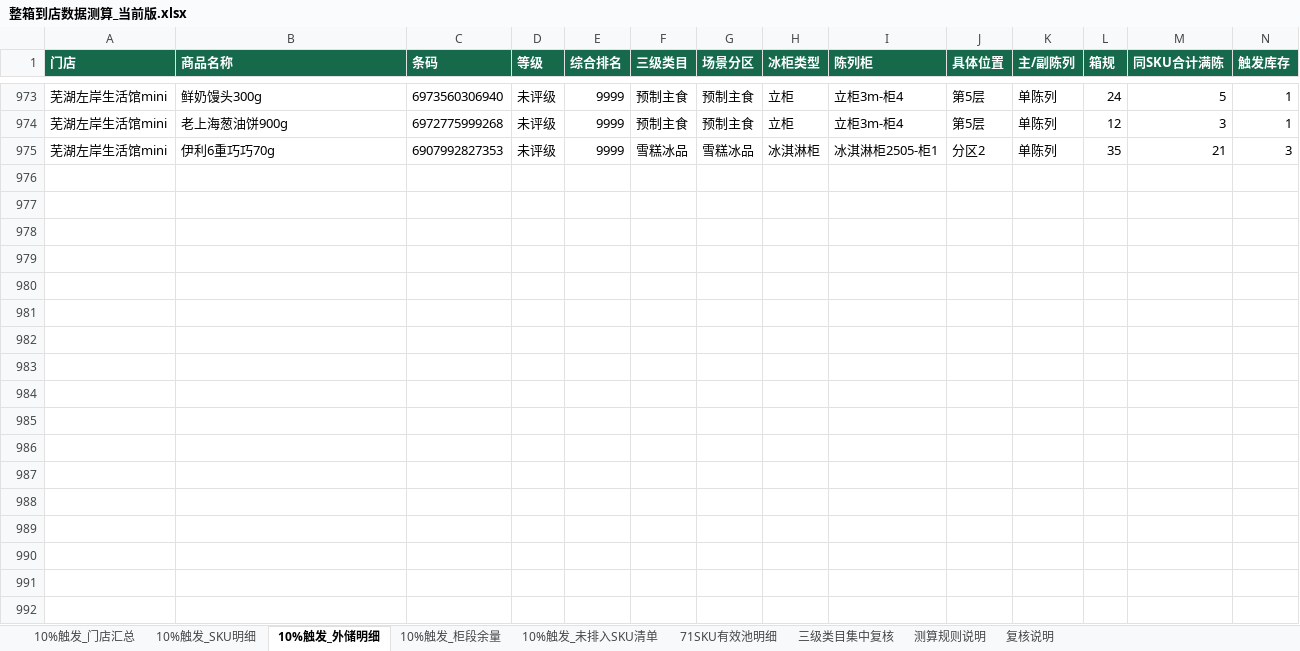
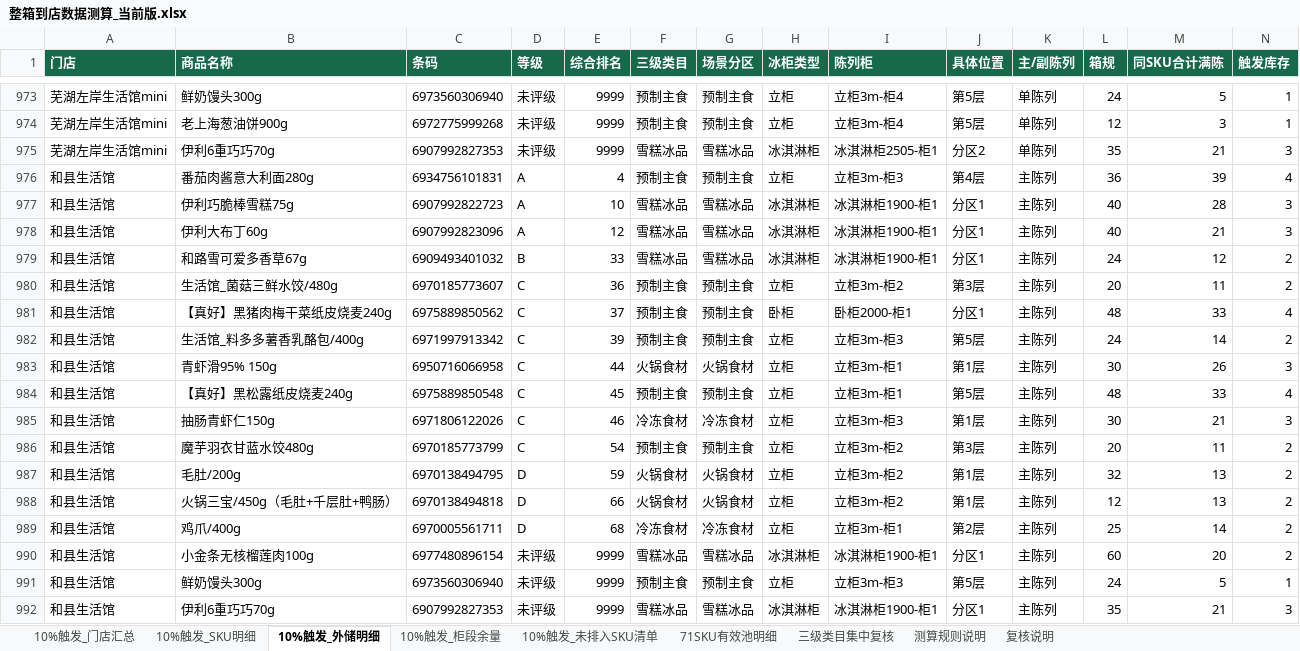
Before and after one commit to pengyuyan8910-cpu/frozen-carton-app, an Excel workbook: data/source/整箱到店数据测算_当前版.xlsx, sheet 10%触发_外储明细, drawn as a sheet; only a part is shown, gaps mark what is left out; values as stored, in another font and other column widths than the file's, no borders; rows hold the shown columns only; the diff names each change by its address in the sheet, - before the commit and + after, or states it on an @@ line.

```diff
--- a/data/source/整箱到店数据测算_当前版.xlsx (sheet 10%触发_外储明细)
+++ b/data/source/整箱到店数据测算_当前版.xlsx (sheet 10%触发_外储明细)
+row 976: 和县生活馆 | 番茄肉酱意大利面280g | 6934756101831 | A | 4 | 预制主食 | 预制主食 | 立柜 | 立柜3m-柜3 | 第4层 | 主陈列 | 36 | 39 | 4
+row 977: 和县生活馆 | 伊利巧脆棒雪糕75g | 6907992822723 | A | 10 | 雪糕冰品 | 雪糕冰品 | 冰淇淋柜 | 冰淇淋柜1900-柜1 | 分区1 | 主陈列 | 40 | 28 | 3
+row 978: 和县生活馆 | 伊利大布丁60g | 6907992823096 | A | 12 | 雪糕冰品 | 雪糕冰品 | 冰淇淋柜 | 冰淇淋柜1900-柜1 | 分区1 | 主陈列 | 40 | 21 | 3
+row 979: 和县生活馆 | 和路雪可爱多香草67g | 6909493401032 | B | 33 | 雪糕冰品 | 雪糕冰品 | 冰淇淋柜 | 冰淇淋柜1900-柜1 | 分区1 | 主陈列 | 24 | 12 | 2
+row 980: 和县生活馆 | 生活馆_菌菇三鲜水饺/480g | 6970185773607 | C | 36 | 预制主食 | 预制主食 | 立柜 | 立柜3m-柜2 | 第3层 | 主陈列 | 20 | 11 | 2
+row 981: 和县生活馆 | 【真好】黑猪肉梅干菜纸皮烧麦240g | 6975889850562 | C | 37 | 预制主食 | 预制主食 | 卧柜 | 卧柜2000-柜1 | 分区1 | 主陈列 | 48 | 33 | 4
+row 982: 和县生活馆 | 生活馆_料多多薯香乳酪包/400g | 6971997913342 | C | 39 | 预制主食 | 预制主食 | 立柜 | 立柜3m-柜3 | 第5层 | 主陈列 | 24 | 14 | 2
+row 983: 和县生活馆 | 青虾滑95% 150g | 6950716066958 | C | 44 | 火锅食材 | 火锅食材 | 立柜 | 立柜3m-柜1 | 第1层 | 主陈列 | 30 | 26 | 3
+row 984: 和县生活馆 | 【真好】黑松露纸皮烧麦240g | 6975889850548 | C | 45 | 预制主食 | 预制主食 | 立柜 | 立柜3m-柜1 | 第5层 | 主陈列 | 48 | 33 | 4
+row 985: 和县生活馆 | 抽肠青虾仁150g | 6971806122026 | C | 46 | 冷冻食材 | 冷冻食材 | 立柜 | 立柜3m-柜3 | 第1层 | 主陈列 | 30 | 21 | 3
+row 986: 和县生活馆 | 魔芋羽衣甘蓝水饺480g | 6970185773799 | C | 54 | 预制主食 | 预制主食 | 立柜 | 立柜3m-柜2 | 第3层 | 主陈列 | 20 | 11 | 2
+row 987: 和县生活馆 | 毛肚/200g | 6970138494795 | D | 59 | 火锅食材 | 火锅食材 | 立柜 | 立柜3m-柜2 | 第1层 | 主陈列 | 32 | 13 | 2
+row 988: 和县生活馆 | 火锅三宝/450g（毛肚+千层肚+鸭肠） | 6970138494818 | D | 66 | 火锅食材 | 火锅食材 | 立柜 | 立柜3m-柜2 | 第1层 | 主陈列 | 12 | 13 | 2
+row 989: 和县生活馆 | 鸡爪/400g | 6970005561711 | D | 68 | 冷冻食材 | 冷冻食材 | 立柜 | 立柜3m-柜1 | 第2层 | 主陈列 | 25 | 14 | 2
+row 990: 和县生活馆 | 小金条无核榴莲肉100g | 6977480896154 | 未评级 | 9999 | 雪糕冰品 | 雪糕冰品 | 冰淇淋柜 | 冰淇淋柜1900-柜1 | 分区1 | 主陈列 | 60 | 20 | 2
+row 991: 和县生活馆 | 鲜奶馒头300g | 6973560306940 | 未评级 | 9999 | 预制主食 | 预制主食 | 立柜 | 立柜3m-柜3 | 第5层 | 主陈列 | 24 | 5 | 1
+row 992: 和县生活馆 | 伊利6重巧巧70g | 6907992827353 | 未评级 | 9999 | 雪糕冰品 | 雪糕冰品 | 冰淇淋柜 | 冰淇淋柜1900-柜1 | 分区1 | 主陈列 | 35 | 21 | 3
```
Also changed, not shown: sheet 10%触发_SKU明细, sheet 10%触发_柜段余量, sheet 10%触发_门店汇总, sheet 三级类目集中复核, hidden cells.
